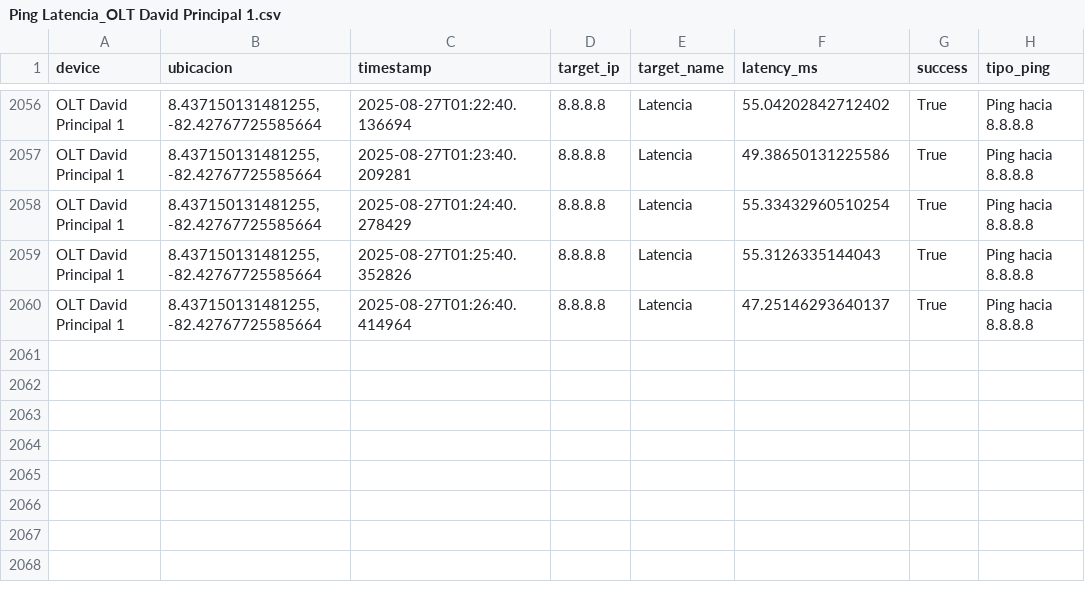
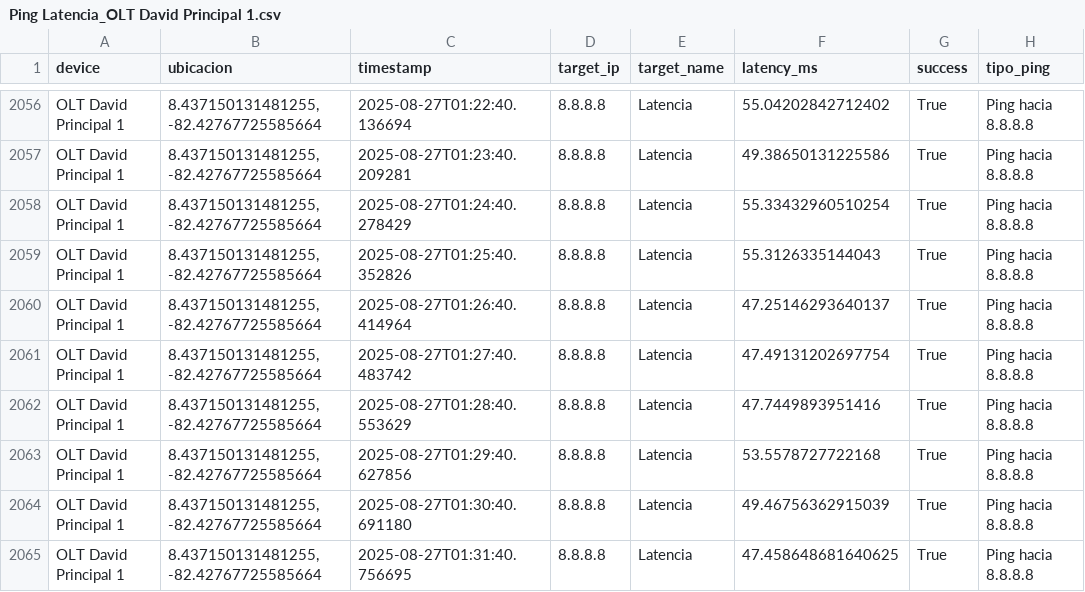
Before and after one commit to NUCsMonitoreo/Sondas-Panama, a CSV file: NUC-SONDA-DAVID/Ping Latencia_OLT David Principal 1.csv, drawn as a sheet; only a part is shown, gaps mark what is left out; the diff names each change by its address in the sheet, - before the commit and + after, or states it on an @@ line.

Commit message:
[NUC-SONDA-DAVID] sync 2025-08-27 01:32:09

```diff
--- a/NUC-SONDA-DAVID/Ping Latencia_OLT David Principal 1.csv
+++ b/NUC-SONDA-DAVID/Ping Latencia_OLT David Principal 1.csv
+row 2061: OLT David Principal 1 | 8.437150131481255, -82.42767725585664 | 2025-08-27T01:27:40.483742 | 8.8.8.8 | Latencia | 47.49131202697754 | True | Ping hacia 8.8.8.8
+row 2062: OLT David Principal 1 | 8.437150131481255, -82.42767725585664 | 2025-08-27T01:28:40.553629 | 8.8.8.8 | Latencia | 47.7449893951416 | True | Ping hacia 8.8.8.8
+row 2063: OLT David Principal 1 | 8.437150131481255, -82.42767725585664 | 2025-08-27T01:29:40.627856 | 8.8.8.8 | Latencia | 53.5578727722168 | True | Ping hacia 8.8.8.8
+row 2064: OLT David Principal 1 | 8.437150131481255, -82.42767725585664 | 2025-08-27T01:30:40.691180 | 8.8.8.8 | Latencia | 49.46756362915039 | True | Ping hacia 8.8.8.8
+row 2065: OLT David Principal 1 | 8.437150131481255, -82.42767725585664 | 2025-08-27T01:31:40.756695 | 8.8.8.8 | Latencia | 47.458648681640625 | True | Ping hacia 8.8.8.8
```
Also changed, not shown: NUC-SONDA-DAVID/Speedtest_OLT David Principal 1.csv.
